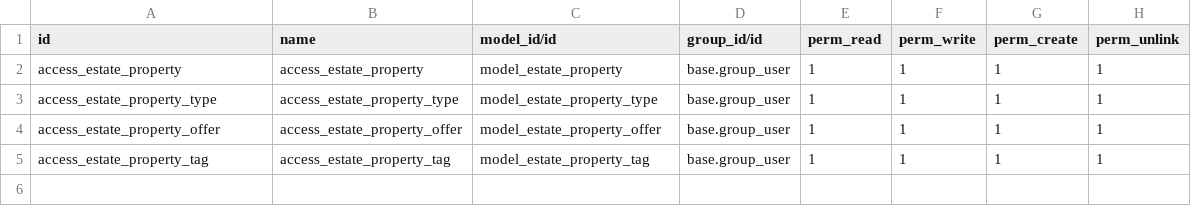
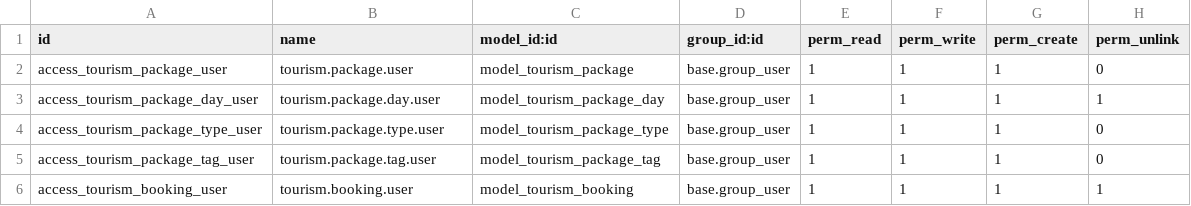
Before and after one commit to kaavyacp-af/odoo, a CSV file: odoo_advc/tourism/security/ir.model.access.csv, drawn as a sheet.

Commit message:
initialized manifest, base python models, and security access permissions - only under tourism...not yet started tourism_account...next modifying odooadvc/tourism/views

```diff
--- a/odoo_advc/tourism/security/ir.model.access.csv
+++ b/odoo_advc/tourism/security/ir.model.access.csv
@@ -1,5 +1,6 @@
-id,name,model_id/id,group_id/id,perm_read,perm_write,perm_create,perm_unlink
-access_estate_property,access_estate_property,model_estate_property,base.group_user,1,1,1,1
-access_estate_property_type,access_estate_property_type,model_estate_property_type,base.group_user,1,1,1,1
-access_estate_property_offer,access_estate_property_offer,model_estate_property_offer,base.group_user,1,1,1,1
-access_estate_property_tag,access_estate_property_tag,model_estate_property_tag,base.group_user,1,1,1,1
+id,name,model_id:id,group_id:id,perm_read,perm_write,perm_create,perm_unlink
+access_tourism_package_user,tourism.package.user,model_tourism_package,base.group_user,1,1,1,0
+access_tourism_package_day_user,tourism.package.day.user,model_tourism_package_day,base.group_user,1,1,1,1
+access_tourism_package_type_user,tourism.package.type.user,model_tourism_package_type,base.group_user,1,1,1,0
+access_tourism_package_tag_user,tourism.package.tag.user,model_tourism_package_tag,base.group_user,1,1,1,0
+access_tourism_booking_user,tourism.booking.user,model_tourism_booking,base.group_user,1,1,1,1
```
Also changed, not shown: 9 other files.
